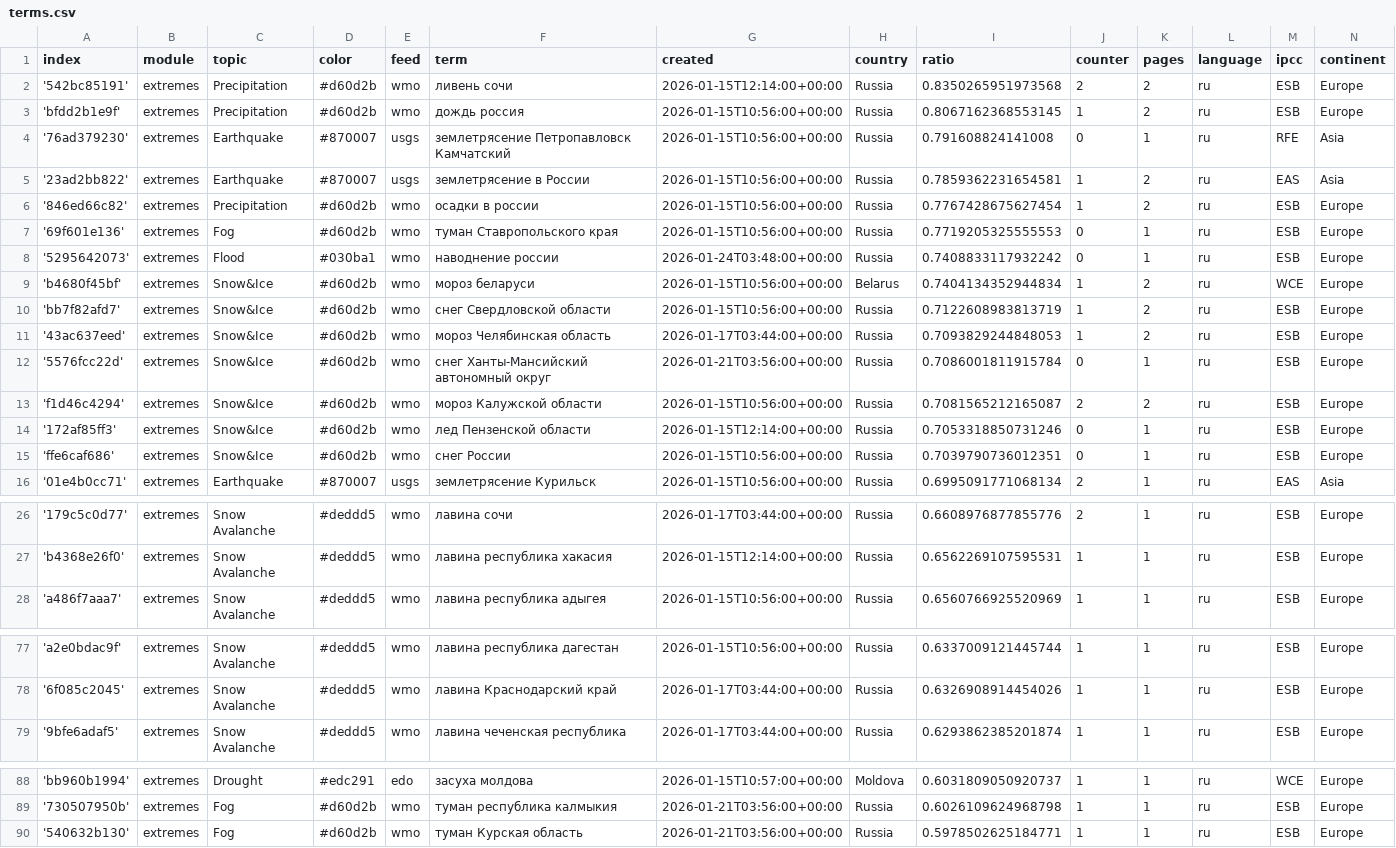
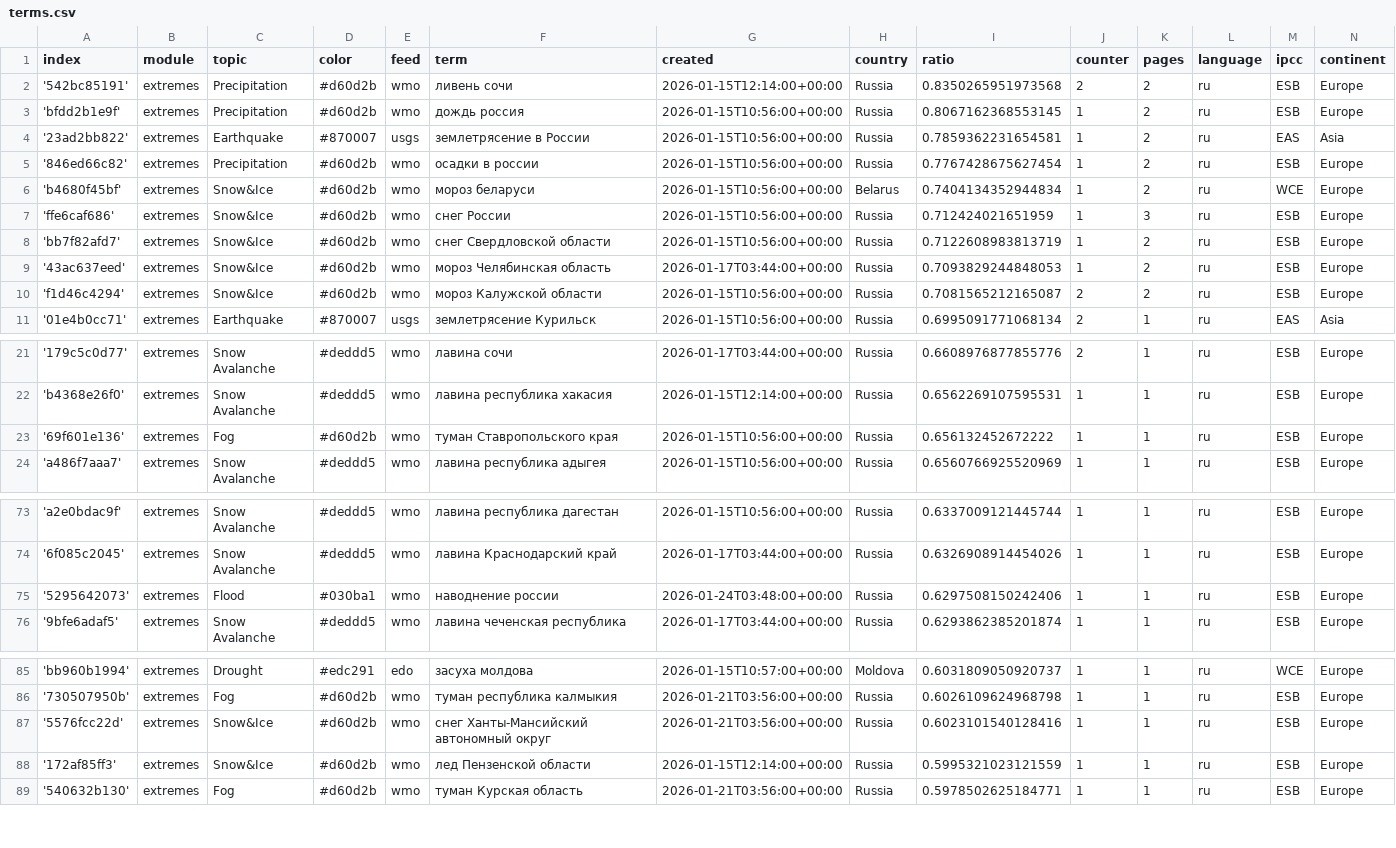
Before and after one commit to Leoniews/russianExtremes, a CSV file: terms.csv, drawn as a sheet; only a part is shown, gaps mark what is left out.

```diff
--- a/terms.csv
+++ b/terms.csv
@@ -3,14 +3,9 @@ index,module,topic,color,feed,term,created,country,ratio,counter,pages,language,
 'bfdd2b1e9f',extremes,Precipitation,#d60d2b,wmo,дождь россия,2026-01-15T10:56:00+00:00,Russia,0.8067162368553145,1,2,ru,ESB,Europe
-'76ad379230',extremes,Earthquake,#870007,usgs,землетрясение Петропавловск Камчатский,2026-01-15T10:56:00+00:00,Russia,0.791608824141008,0,1,ru,RFE,Asia
 '23ad2bb822',extremes,Earthquake,#870007,usgs,землетрясение в России,2026-01-15T10:56:00+00:00,Russia,0.7859362231654581,1,2,ru,EAS,Asia
 '846ed66c82',extremes,Precipitation,#d60d2b,wmo,осадки в россии,2026-01-15T10:56:00+00:00,Russia,0.7767428675627454,1,2,ru,ESB,Europe
-'69f601e136',extremes,Fog,#d60d2b,wmo,туман Ставропольского края,2026-01-15T10:56:00+00:00,Russia,0.7719205325555553,0,1,ru,ESB,Europe
-'5295642073',extremes,Flood,#030ba1,wmo,наводнение россии,2026-01-24T03:48:00+00:00,Russia,0.7408833117932242,0,1,ru,ESB,Europe
 'b4680f45bf',extremes,Snow&Ice,#d60d2b,wmo,мороз беларуси,2026-01-15T10:56:00+00:00,Belarus,0.7404134352944834,1,2,ru,WCE,Europe
+'ffe6caf686',extremes,Snow&Ice,#d60d2b,wmo,снег России,2026-01-15T10:56:00+00:00,Russia,0.712424021651959,1,3,ru,ESB,Europe
 'bb7f82afd7',extremes,Snow&Ice,#d60d2b,wmo,снег Свердловской области,2026-01-15T10:56:00+00:00,Russia,0.7122608983813719,1,2,ru,ESB,Europe
 '43ac637eed',extremes,Snow&Ice,#d60d2b,wmo,мороз Челябинская область,2026-01-17T03:44:00+00:00,Russia,0.7093829244848053,1,2,ru,ESB,Europe
-'5576fcc22d',extremes,Snow&Ice,#d60d2b,wmo,снег Ханты-Мансийский автономный округ,2026-01-21T03:56:00+00:00,Russia,0.7086001811915784,0,1,ru,ESB,Europe
 'f1d46c4294',extremes,Snow&Ice,#d60d2b,wmo,мороз Калужской области,2026-01-15T10:56:00+00:00,Russia,0.7081565212165087,2,2,ru,ESB,Europe
-'172af85ff3',extremes,Snow&Ice,#d60d2b,wmo,лед Пензенской области,2026-01-15T12:14:00+00:00,Russia,0.7053318850731246,0,1,ru,ESB,Europe
-'ffe6caf686',extremes,Snow&Ice,#d60d2b,wmo,снег России,2026-01-15T10:56:00+00:00,Russia,0.7039790736012351,0,1,ru,ESB,Europe
 '01e4b0cc71',extremes,Earthquake,#870007,usgs,землетрясение Курильск,2026-01-15T10:56:00+00:00,Russia,0.6995091771068134,2,1,ru,EAS,Asia
@@ -27,2 +22,3 @@ index,module,topic,color,feed,term,created,country,ratio,counter,pages,language,
 'b4368e26f0',extremes,Snow Avalanche,#deddd5,wmo,лавина республика хакасия,2026-01-15T12:14:00+00:00,Russia,0.6562269107595531,1,1,ru,ESB,Europe
+'69f601e136',extremes,Fog,#d60d2b,wmo,туман Ставропольского края,2026-01-15T10:56:00+00:00,Russia,0.656132452672222,1,1,ru,ESB,Europe
 'a486f7aaa7',extremes,Snow Avalanche,#deddd5,wmo,лавина республика адыгея,2026-01-15T10:56:00+00:00,Russia,0.6560766925520969,1,1,ru,ESB,Europe
@@ -78,2 +74,3 @@ index,module,topic,color,feed,term,created,country,ratio,counter,pages,language,
 '6f085c2045',extremes,Snow Avalanche,#deddd5,wmo,лавина Краснодарский край,2026-01-17T03:44:00+00:00,Russia,0.6326908914454026,1,1,ru,ESB,Europe
+'5295642073',extremes,Flood,#030ba1,wmo,наводнение россии,2026-01-24T03:48:00+00:00,Russia,0.6297508150242406,1,1,ru,ESB,Europe
 '9bfe6adaf5',extremes,Snow Avalanche,#deddd5,wmo,лавина чеченская республика,2026-01-17T03:44:00+00:00,Russia,0.6293862385201874,1,1,ru,ESB,Europe
@@ -89,2 +86,4 @@ index,module,topic,color,feed,term,created,country,ratio,counter,pages,language,
 '730507950b',extremes,Fog,#d60d2b,wmo,туман республика калмыкия,2026-01-21T03:56:00+00:00,Russia,0.6026109624968798,1,1,ru,ESB,Europe
+'5576fcc22d',extremes,Snow&Ice,#d60d2b,wmo,снег Ханты-Мансийский автономный округ,2026-01-21T03:56:00+00:00,Russia,0.6023101540128416,1,1,ru,ESB,Europe
+'172af85ff3',extremes,Snow&Ice,#d60d2b,wmo,лед Пензенской области,2026-01-15T12:14:00+00:00,Russia,0.5995321023121559,1,1,ru,ESB,Europe
 '540632b130',extremes,Fog,#d60d2b,wmo,туман Курская область,2026-01-21T03:56:00+00:00,Russia,0.5978502625184771,1,1,ru,ESB,Europe
```
Also changed, not shown: cxsv/news_2025_12.csv, 1 other file.
